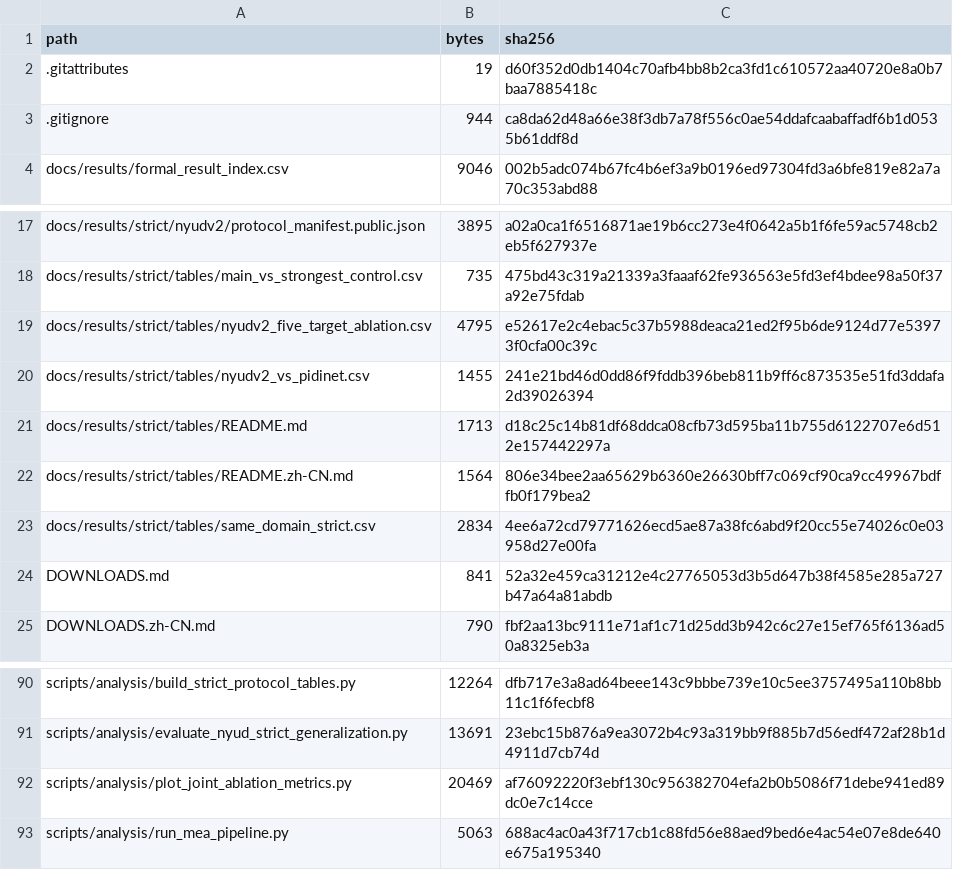
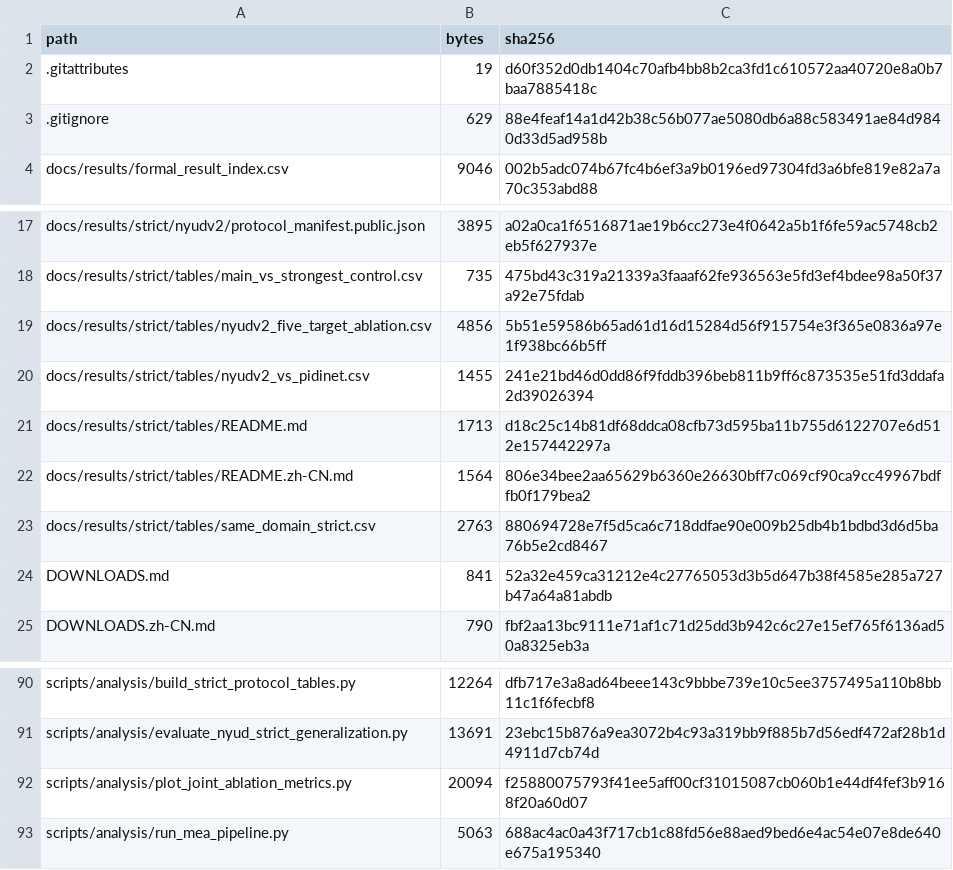
Before and after one commit to liukaiming6563/RBCM-Edge, a CSV file: MANIFEST_SHA256.csv, drawn as a sheet; only a part is shown, gaps mark what is left out.

```diff
--- a/MANIFEST_SHA256.csv
+++ b/MANIFEST_SHA256.csv
@@ -2,3 +2,3 @@ path,bytes,sha256
 .gitattributes,19,d60f352d0db1404c70afb4bb8b2ca3fd1c610572aa40720e8a0b7baa7885418c
-.gitignore,944,ca8da62d48a66e38f3db7a78f556c0ae54ddafcaabaffadf6b1d0535b61ddf8d
+.gitignore,629,88e4feaf14a1d42b38c56b077ae5080db6a88c583491ae84d9840d33d5ad958b
 docs/results/formal_result_index.csv,9046,002b5adc074b67fc4b6ef3a9b0196ed97304fd3a6bfe819e82a7a70c353abd88
@@ -18,3 +18,3 @@ docs/results/strict/nyudv2/protocol_manifest.public.json,3895,a02a0ca1f6516871ae
 docs/results/strict/tables/main_vs_strongest_control.csv,735,475bd43c319a21339a3faaaf62fe936563e5fd3ef4bdee98a50f37a92e75fdab
-docs/results/strict/tables/nyudv2_five_target_ablation.csv,4795,e52617e2c4ebac5c37b5988deaca21ed2f95b6de9124d77e53973f0cfa00c39c
+docs/results/strict/tables/nyudv2_five_target_ablation.csv,4856,5b51e59586b65ad61d16d15284d56f915754e3f365e0836a97e1f938bc66b5ff
 docs/results/strict/tables/nyudv2_vs_pidinet.csv,1455,241e21bd46d0dd86f9fddb396beb811b9ff6c873535e51fd3ddafa2d39026394
@@ -22,3 +22,3 @@ docs/results/strict/tables/README.md,1713,d18c25c14b81df68ddca08cfb73d595ba11b75
 docs/results/strict/tables/README.zh-CN.md,1564,806e34bee2aa65629b6360e26630bff7c069cf90ca9cc49967bdffb0f179bea2
-docs/results/strict/tables/same_domain_strict.csv,2834,4ee6a72cd79771626ecd5ae87a38fc6abd9f20cc55e74026c0e03958d27e00fa
+docs/results/strict/tables/same_domain_strict.csv,2763,880694728e7f5d5ca6c718ddfae90e009b25db4b1bdbd3d6d5ba76b5e2cd8467
 DOWNLOADS.md,841,52a32e459ca31212e4c27765053d3b5d647b38f4585e285a727b47a64a81abdb
@@ -91,3 +91,3 @@ scripts/analysis/build_strict_protocol_tables.py,12264,dfb717e3a8ad64beee143c9bb
 scripts/analysis/evaluate_nyud_strict_generalization.py,13691,23ebc15b876a9ea3072b4c93a319bb9f885b7d56edf472af28b1d4911d7cb74d
-scripts/analysis/plot_joint_ablation_metrics.py,20469,af76092220f3ebf130c956382704efa2b0b5086f71debe941ed89dc0e7c14cce
+scripts/analysis/plot_joint_ablation_metrics.py,20094,f25880075793f41ee5aff00cf31015087cb060b1e44df4fef3b9168f20a60d07
 scripts/analysis/run_mea_pipeline.py,5063,688ac4ac0a43f717cb1c88fd56e88aed9bed6e4ac54e07e8de640e675a195340
```
Also changed, not shown: docs/results/strict/tables/nyudv2_five_target_ablation.csv, docs/results/strict/tables/same_domain_strict.csv, 2 other files.
